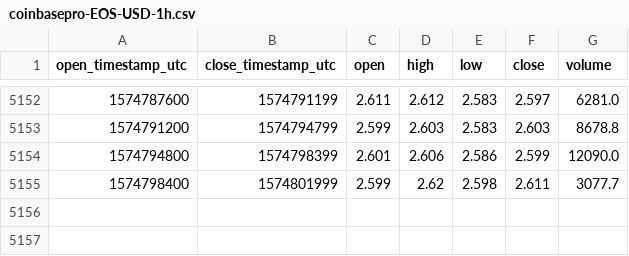
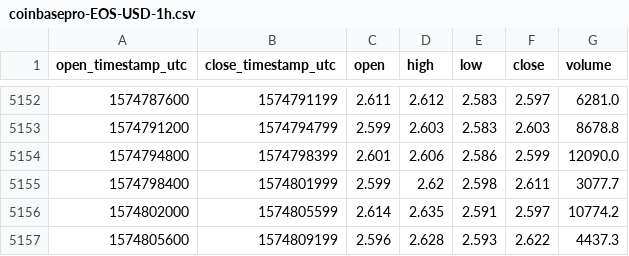
Before and after one commit to cryptobigbro/coinbasepro-EOS-USD, a CSV file: coinbasepro-EOS-USD-1h.csv, drawn as a sheet; only a part is shown, gaps mark what is left out.

Commit message:
Update OHLCV data.

```diff
--- a/coinbasepro-EOS-USD-1h.csv
+++ b/coinbasepro-EOS-USD-1h.csv
@@ -5155 +5155,3 @@ open_timestamp_utc,close_timestamp_utc,open,high,low,close,volume
 1574798400,1574801999,2.599,2.62,2.598,2.611,3077.7
+1574802000,1574805599,2.614,2.635,2.591,2.597,10774.2
+1574805600,1574809199,2.596,2.628,2.593,2.622,4437.3
```
